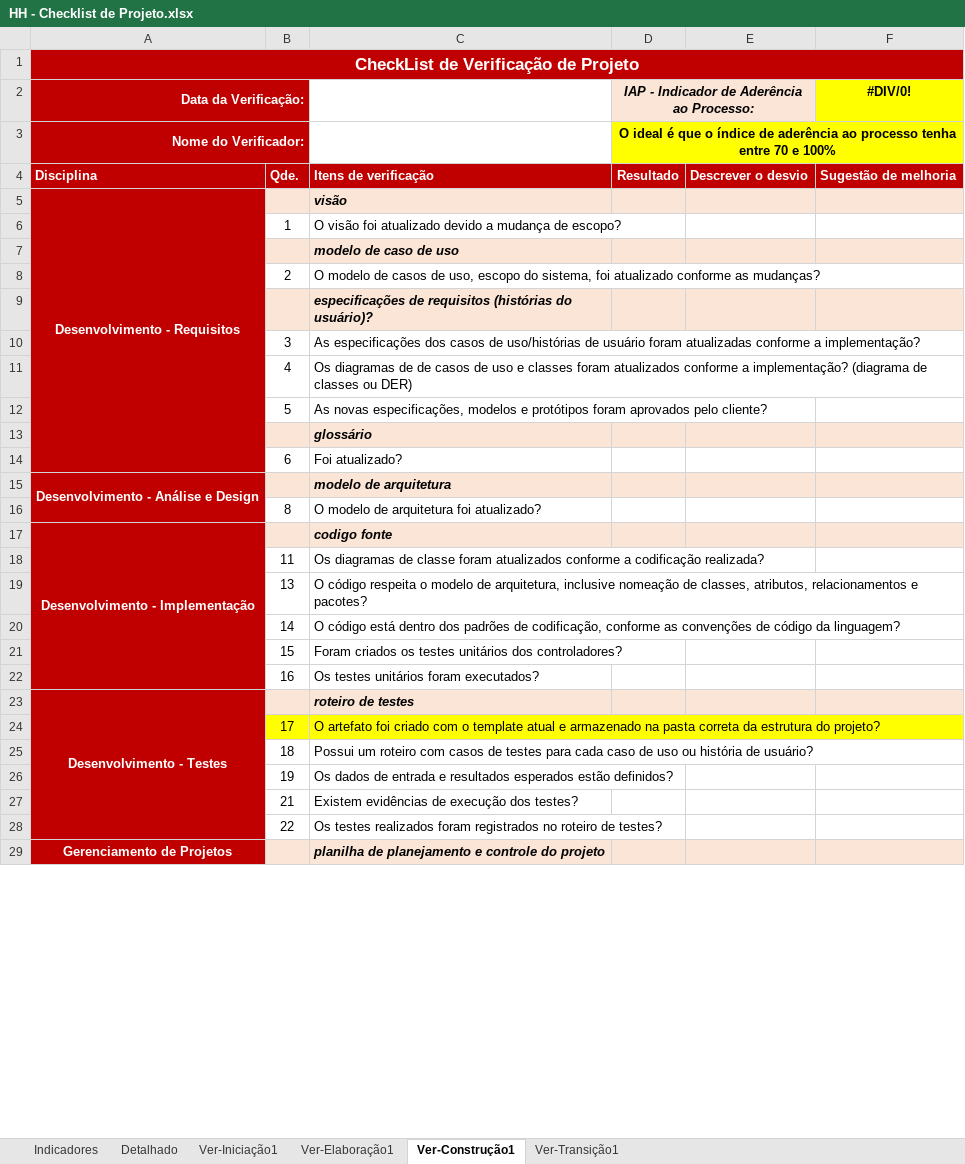
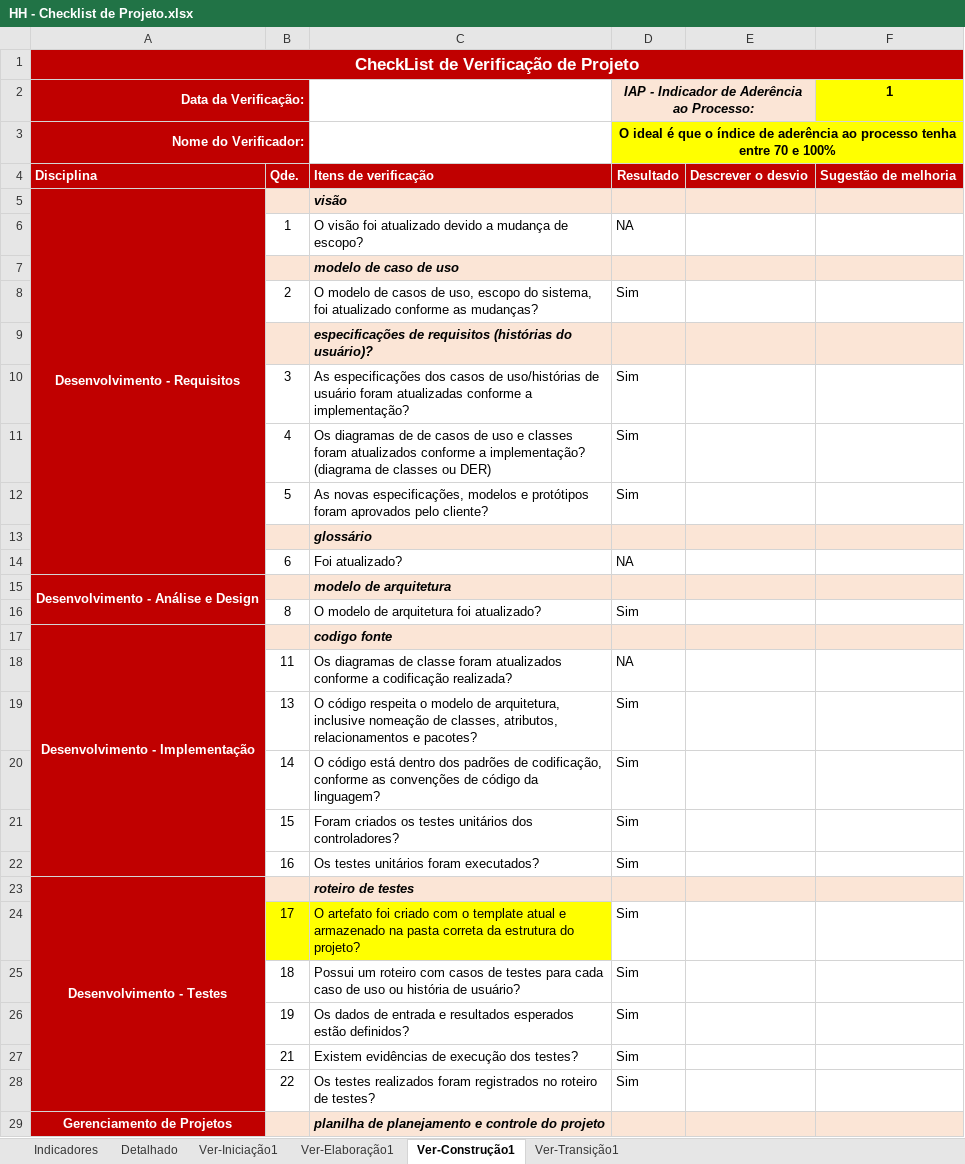
Before and after one commit to pedrohmelo027/hobbyhub, an Excel workbook: 6.Gerenciamento de Projeto/HH - Checklist de Projeto.xlsx, sheet Ver-Construção1, drawn as a sheet; only a part is shown; values as stored, in another font and other column widths than the file's, no borders; the diff covers the shown part only; the diff names each change by its address in the sheet, - before the commit and + after, or states it on an @@ line.

Commit message:
docs: consolida artefatos da Construção (#44)

```diff
--- a/6.Gerenciamento de Projeto/HH - Checklist de Projeto.xlsx (sheet Ver-Construção1)
+++ b/6.Gerenciamento de Projeto/HH - Checklist de Projeto.xlsx (sheet Ver-Construção1)
-F2: #DIV/0!
+F2: 1
-D6: (empty)
+D6: NA
-D8: (empty)
+D8: Sim
-D10:D12: (empty)
+D10:D12: Sim
-D14: (empty)
+D14: NA
-D16: (empty)
+D16: Sim
-D18: (empty)
+D18: NA
-D19:D22: (empty)
+D19:D22: Sim
-D24:D28: (empty)
+D24:D28: Sim
```
Also changed, not shown: 11 edited cells elsewhere in this sheet, sheet Detalhado, sheet Indicadores, hidden cells, charts or pictures, 4.Teste/HH - Roteiro de Testes.xlsx, 6.Gerenciamento de Projeto/HH - Planejamento e Controle do Projeto.xlsx, 15 other files.
